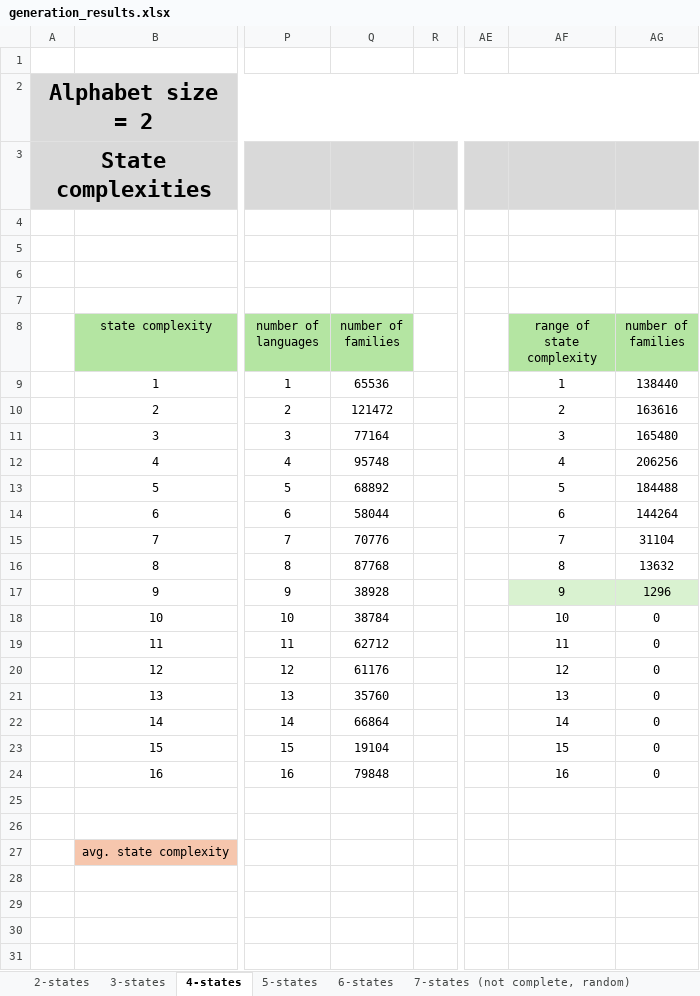
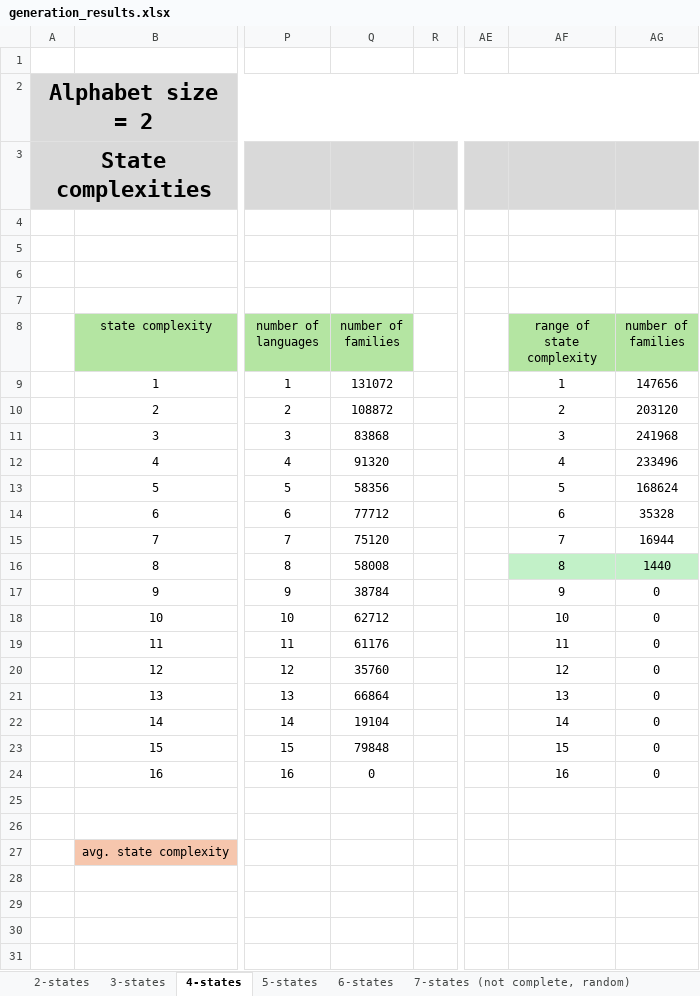
Before and after one commit to simonhuraj/Automata, an Excel workbook: generation_results.xlsx, sheet 4-states, drawn as a sheet; only a part is shown, gaps mark what is left out; values as stored, in another font and other column widths than the file's, no borders; charts and pictures not drawn; the diff names each change by its address in the sheet, - before the commit and + after, or states it on an @@ line.

Commit message:
Add files via upload
updated charts

```diff
--- a/generation_results.xlsx (sheet 4-states)
+++ b/generation_results.xlsx (sheet 4-states)
-Q9 (number of families): 65536
+Q9 (number of families): 131072
-AG9 (number of families): 138440
+AG9 (number of families): 147656
-Q10 (number of families): 121472
+Q10 (number of families): 108872
-AG10 (number of families): 163616
+AG10 (number of families): 203120
-Q11 (number of families): 77164
+Q11 (number of families): 83868
-AG11 (number of families): 165480
+AG11 (number of families): 241968
-Q12 (number of families): 95748
+Q12 (number of families): 91320
-AG12 (number of families): 206256
+AG12 (number of families): 233496
-Q13 (number of families): 68892
+Q13 (number of families): 58356
-AG13 (number of families): 184488
+AG13 (number of families): 168624
-Q14 (number of families): 58044
+Q14 (number of families): 77712
-AG14 (number of families): 144264
+AG14 (number of families): 35328
-Q15 (number of families): 70776
+Q15 (number of families): 75120
-AG15 (number of families): 31104
+AG15 (number of families): 16944
-Q16 (number of families): 87768
+Q16 (number of families): 58008
-AF16:AG16 fill: none
+AF16:AG16 fill: #C2F1C8
-AG16 (number of families): 13632
+AG16 (number of families): 1440
-Q17 (number of families): 38928
+Q17 (number of families): 38784
-AF17:AG17 fill: #D9F2D0
+AF17:AG17 fill: none
-AG17 (number of families): 1296
+AG17 (number of families): 0
-Q18 (number of families): 38784
+Q18 (number of families): 62712
-Q19 (number of families): 62712
+Q19 (number of families): 61176
-Q20 (number of families): 61176
+Q20 (number of families): 35760
-Q21 (number of families): 35760
+Q21 (number of families): 66864
-Q22 (number of families): 66864
+Q22 (number of families): 19104
-Q23 (number of families): 19104
+Q23 (number of families): 79848
-Q24 (number of families): 79848
+Q24 (number of families): 0
```
Also changed, not shown: charts or pictures.
